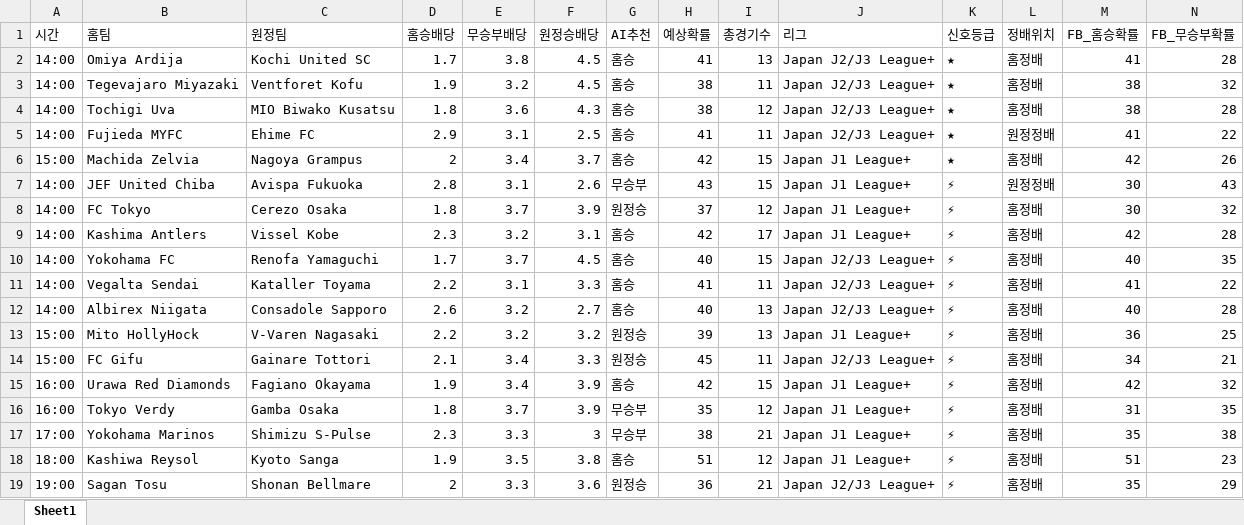
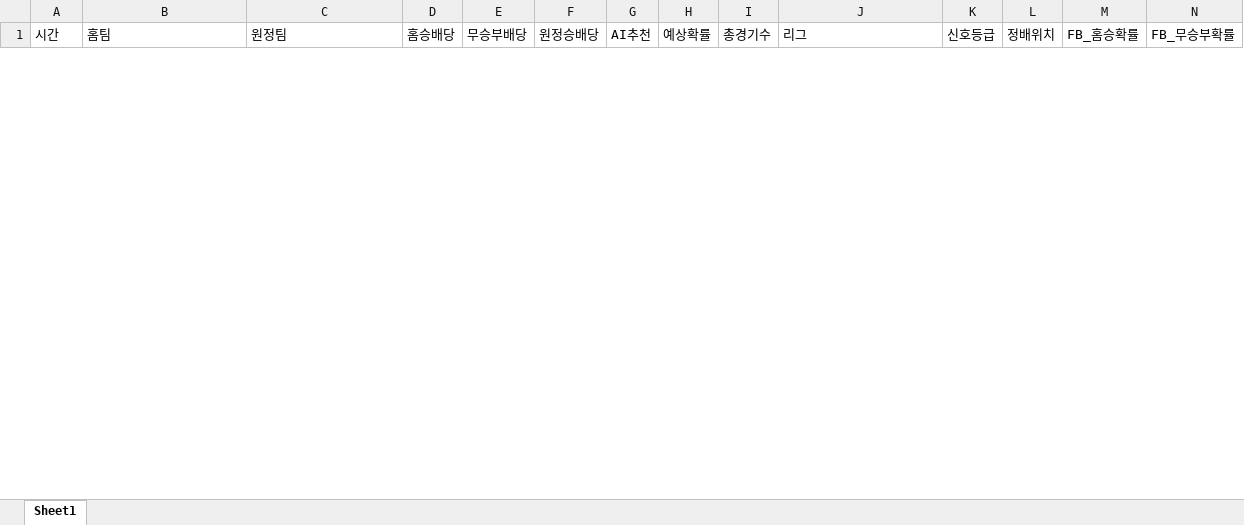
Before and after one commit to kongkong79/ai-pick, an Excel workbook: today_ai_all_picks.xlsx, sheet Sheet1, drawn as a sheet; only a part is shown; values as stored, in another font and other column widths than the file's, no borders; removed rows and columns are numbered as before the commit, all else as after; rows hold the shown columns only; the diff covers the shown part only; the diff names each change by its address in the sheet, - before the commit and + after, or states it on an @@ line.

Commit message:
📊 업데이트 - 2026-06-07 08:06

```diff
--- a/today_ai_all_picks.xlsx (sheet Sheet1)
+++ b/today_ai_all_picks.xlsx (sheet Sheet1)
-row 2: 14:00 | Omiya Ardija | Kochi United SC | 1.7 | 3.8 | 4.5 | 홈승 | 41 | 13 | Japan J2/J3 League+ | ★ | 홈정배 | 41 | 28
-row 3: 14:00 | Tegevajaro Miyazaki | Ventforet Kofu | 1.9 | 3.2 | 4.5 | 홈승 | 38 | 11 | Japan J2/J3 League+ | ★ | 홈정배 | 38 | 32
-row 4: 14:00 | Tochigi Uva | MIO Biwako Kusatsu | 1.8 | 3.6 | 4.3 | 홈승 | 38 | 12 | Japan J2/J3 League+ | ★ | 홈정배 | 38 | 28
-row 5: 14:00 | Fujieda MYFC | Ehime FC | 2.9 | 3.1 | 2.5 | 홈승 | 41 | 11 | Japan J2/J3 League+ | ★ | 원정정배 | 41 | 22
-row 6: 15:00 | Machida Zelvia | Nagoya Grampus | 2 | 3.4 | 3.7 | 홈승 | 42 | 15 | Japan J1 League+ | ★ | 홈정배 | 42 | 26
-row 7: 14:00 | JEF United Chiba | Avispa Fukuoka | 2.8 | 3.1 | 2.6 | 무승부 | 43 | 15 | Japan J1 League+ | ⚡ | 원정정배 | 30 | 43
-row 8: 14:00 | FC Tokyo | Cerezo Osaka | 1.8 | 3.7 | 3.9 | 원정승 | 37 | 12 | Japan J1 League+ | ⚡ | 홈정배 | 30 | 32
-row 9: 14:00 | Kashima Antlers | Vissel Kobe | 2.3 | 3.2 | 3.1 | 홈승 | 42 | 17 | Japan J1 League+ | ⚡ | 홈정배 | 42 | 28
-row 10: 14:00 | Yokohama FC | Renofa Yamaguchi | 1.7 | 3.7 | 4.5 | 홈승 | 40 | 15 | Japan J2/J3 League+ | ⚡ | 홈정배 | 40 | 35
-row 11: 14:00 | Vegalta Sendai | Kataller Toyama | 2.2 | 3.1 | 3.3 | 홈승 | 41 | 11 | Japan J2/J3 League+ | ⚡ | 홈정배 | 41 | 22
-row 12: 14:00 | Albirex Niigata | Consadole Sapporo | 2.6 | 3.2 | 2.7 | 홈승 | 40 | 13 | Japan J2/J3 League+ | ⚡ | 홈정배 | 40 | 28
-row 13: 15:00 | Mito HollyHock | V-Varen Nagasaki | 2.2 | 3.2 | 3.2 | 원정승 | 39 | 13 | Japan J1 League+ | ⚡ | 홈정배 | 36 | 25
-row 14: 15:00 | FC Gifu | Gainare Tottori | 2.1 | 3.4 | 3.3 | 원정승 | 45 | 11 | Japan J2/J3 League+ | ⚡ | 홈정배 | 34 | 21
-row 15: 16:00 | Urawa Red Diamonds | Fagiano Okayama | 1.9 | 3.4 | 3.9 | 홈승 | 42 | 15 | Japan J1 League+ | ⚡ | 홈정배 | 42 | 32
-row 16: 16:00 | Tokyo Verdy | Gamba Osaka | 1.8 | 3.7 | 3.9 | 무승부 | 35 | 12 | Japan J1 League+ | ⚡ | 홈정배 | 31 | 35
-row 17: 17:00 | Yokohama Marinos | Shimizu S-Pulse | 2.3 | 3.3 | 3 | 무승부 | 38 | 21 | Japan J1 League+ | ⚡ | 홈정배 | 35 | 38
-row 18: 18:00 | Kashiwa Reysol | Kyoto Sanga | 1.9 | 3.5 | 3.8 | 홈승 | 51 | 12 | Japan J1 League+ | ⚡ | 홈정배 | 51 | 23
-row 19: 19:00 | Sagan Tosu | Shonan Bellmare | 2 | 3.3 | 3.6 | 원정승 | 36 | 21 | Japan J2/J3 League+ | ⚡ | 홈정배 | 35 | 29
```
Also changed, not shown: 17 added rows and 14 removed rows elsewhere in this sheet.
